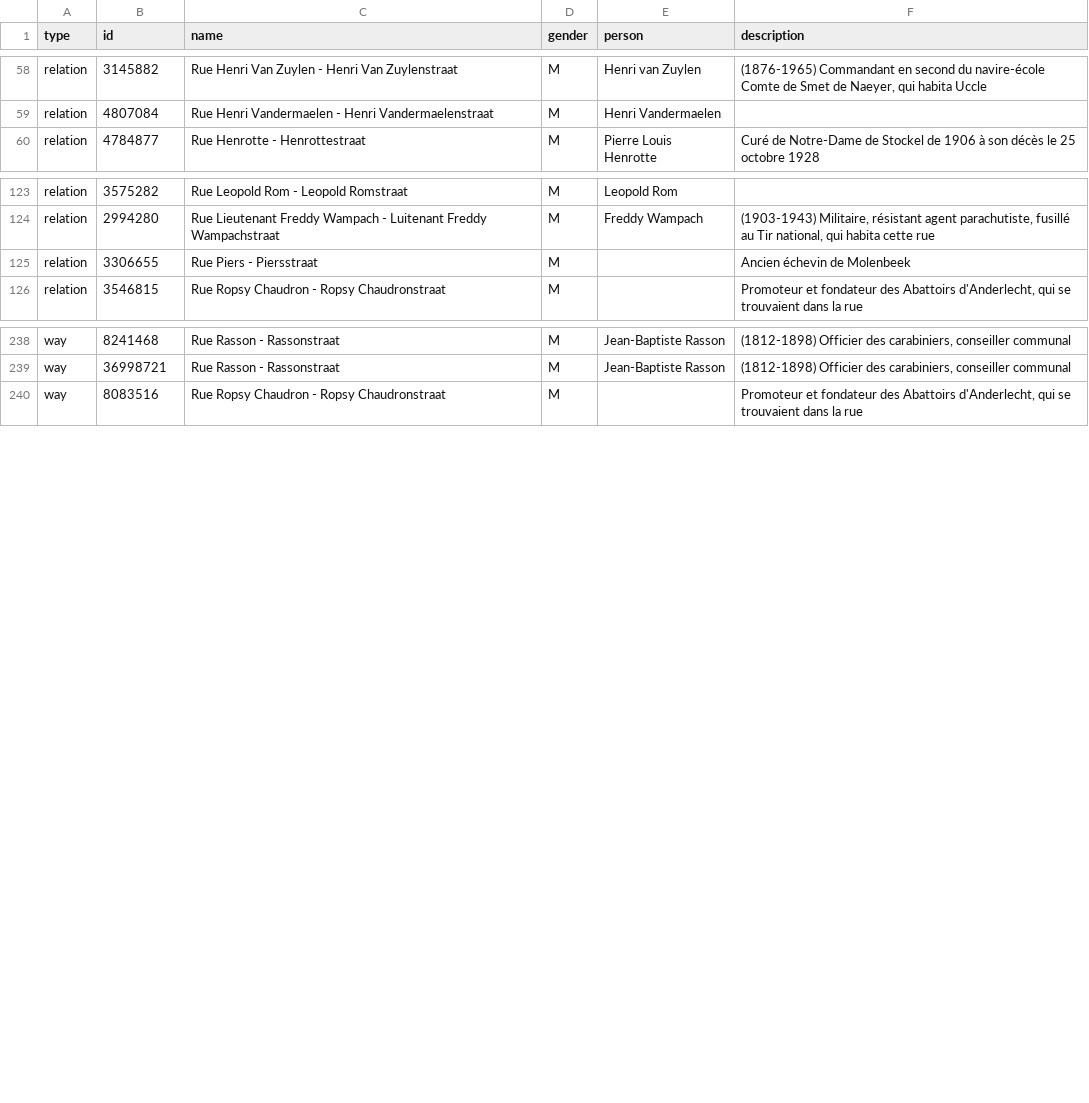
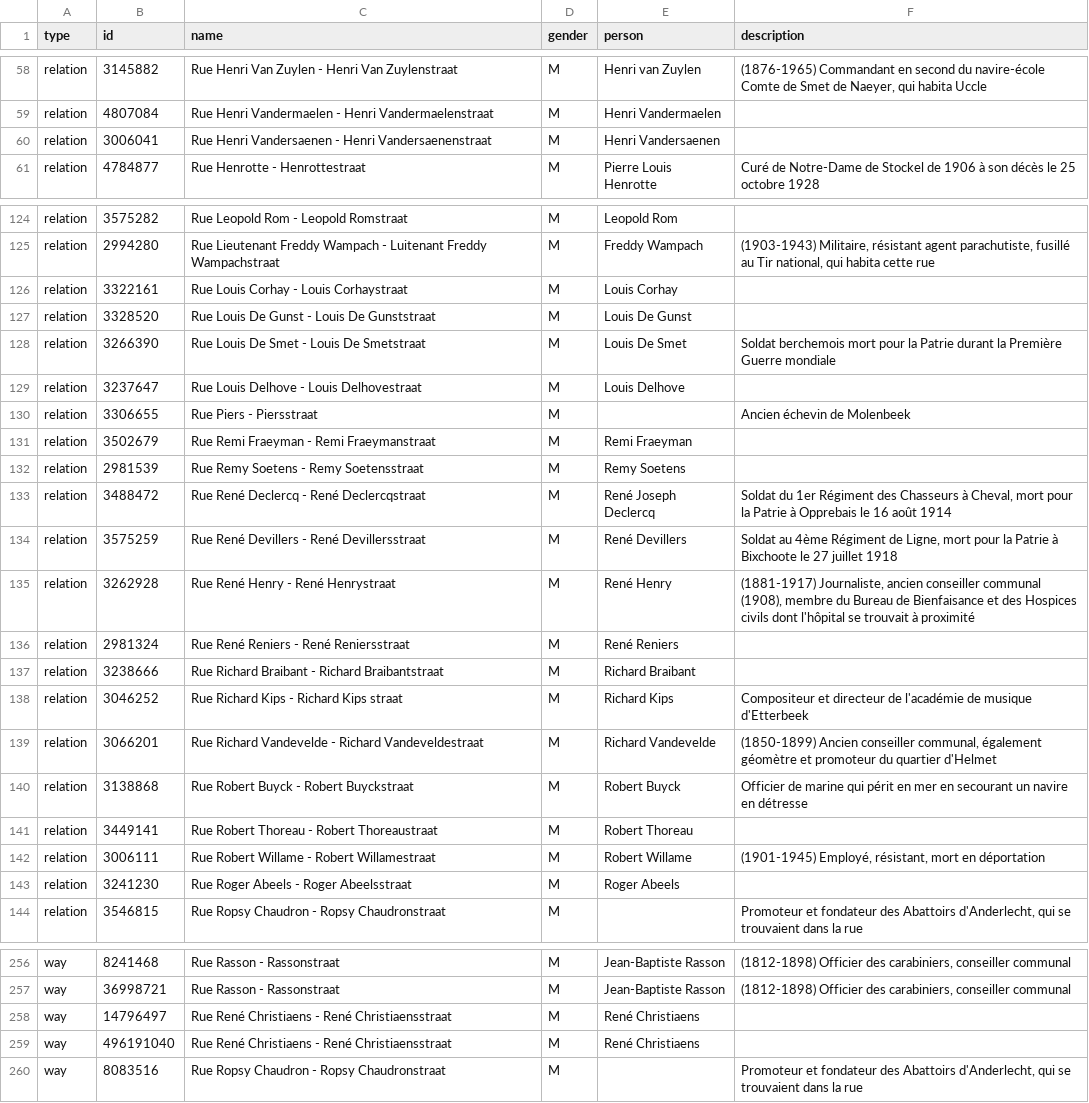
Before and after one commit to EqualStreetNames/equalstreetnames-brussels, a CSV file: data.csv, drawn as a sheet; only a part is shown, gaps mark what is left out; the diff names each change by its address in the sheet, - before the commit and + after, or states it on an @@ line.

Commit message:
🗃 Update data.csv

```diff
--- a/data.csv
+++ b/data.csv
+row 60: relation | 3006041 | Rue Henri Vandersaenen - Henri Vandersaenenstraat | M | Henri Vandersaenen
+row 126: relation | 3322161 | Rue Louis Corhay - Louis Corhaystraat | M | Louis Corhay
+row 127: relation | 3328520 | Rue Louis De Gunst - Louis De Gunststraat | M | Louis De Gunst
+row 128: relation | 3266390 | Rue Louis De Smet - Louis De Smetstraat | M | Louis De Smet | Soldat berchemois mort pour la Patrie durant la Première Guerre mondiale
+row 129: relation | 3237647 | Rue Louis Delhove - Louis Delhovestraat | M | Louis Delhove
+row 131: relation | 3502679 | Rue Remi Fraeyman - Remi Fraeymanstraat | M | Remi Fraeyman
+row 132: relation | 2981539 | Rue Remy Soetens - Remy Soetensstraat | M | Remy Soetens
+row 133: relation | 3488472 | Rue René Declercq - René Declercqstraat | M | René Joseph Declercq | Soldat du 1er Régiment des Chasseurs à Cheval, mort pour la Patrie à Opprebais le 16 août 1914
+row 134: relation | 3575259 | Rue René Devillers - René Devillersstraat | M | René Devillers | Soldat au 4ème Régiment de Ligne, mort pour la Patrie à Bixchoote le 27 juillet 1918
+row 135: relation | 3262928 | Rue René Henry - René Henrystraat | M | René Henry | (1881-1917) Journaliste, ancien conseiller communal (1908), membre du Bureau de Bienfaisance et des Hospices civils dont l'hôpital se trouvait à proximité
+row 136: relation | 2981324 | Rue René Reniers - René Reniersstraat | M | René Reniers
+row 137: relation | 3238666 | Rue Richard Braibant - Richard Braibantstraat | M | Richard Braibant
+row 138: relation | 3046252 | Rue Richard Kips - Richard Kips straat | M | Richard Kips | Compositeur et directeur de l'académie de musique d'Etterbeek
+row 139: relation | 3066201 | Rue Richard Vandevelde - Richard Vandeveldestraat | M | Richard Vandevelde | (1850-1899) Ancien conseiller communal, également géomètre et promoteur du quartier d'Helmet
+row 140: relation | 3138868 | Rue Robert Buyck - Robert Buyckstraat | M | Robert Buyck | Officier de marine qui périt en mer en secourant un navire en détresse
+row 141: relation | 3449141 | Rue Robert Thoreau - Robert Thoreaustraat | M | Robert Thoreau
+row 142: relation | 3006111 | Rue Robert Willame - Robert Willamestraat | M | Robert Willame | (1901-1945) Employé, résistant, mort en déportation
+row 143: relation | 3241230 | Rue Roger Abeels - Roger Abeelsstraat | M | Roger Abeels
+row 258: way | 14796497 | Rue René Christiaens - René Christiaensstraat | M | René Christiaens
+row 259: way | 496191040 | Rue René Christiaens - René Christiaensstraat | M | René Christiaens
```
